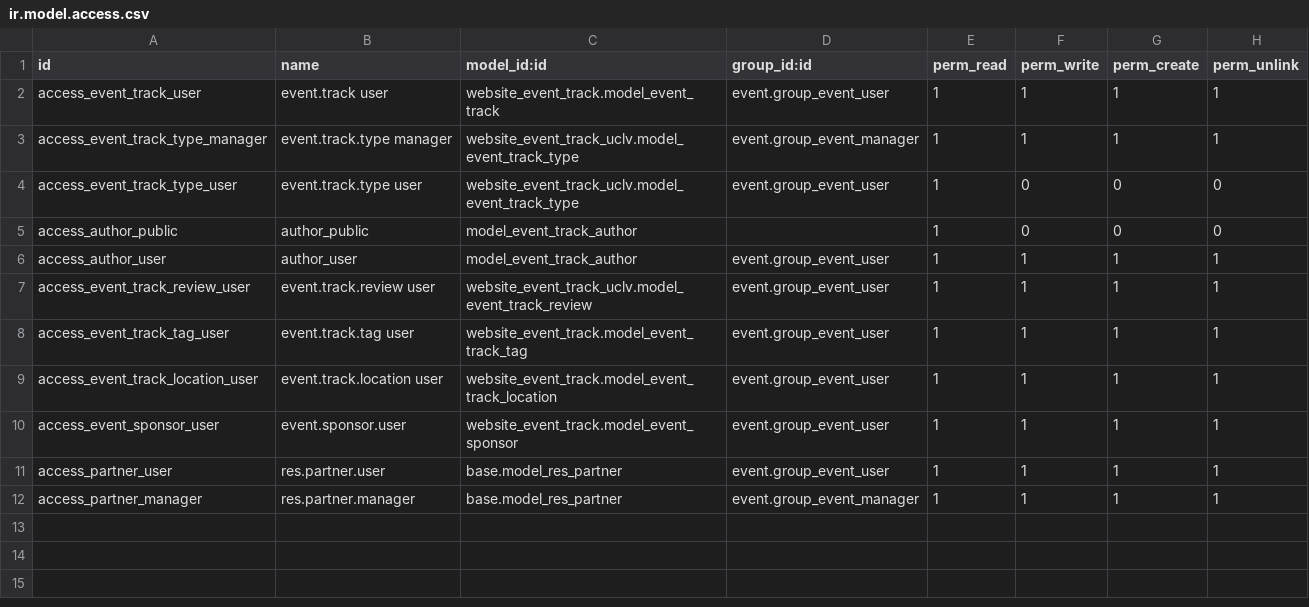
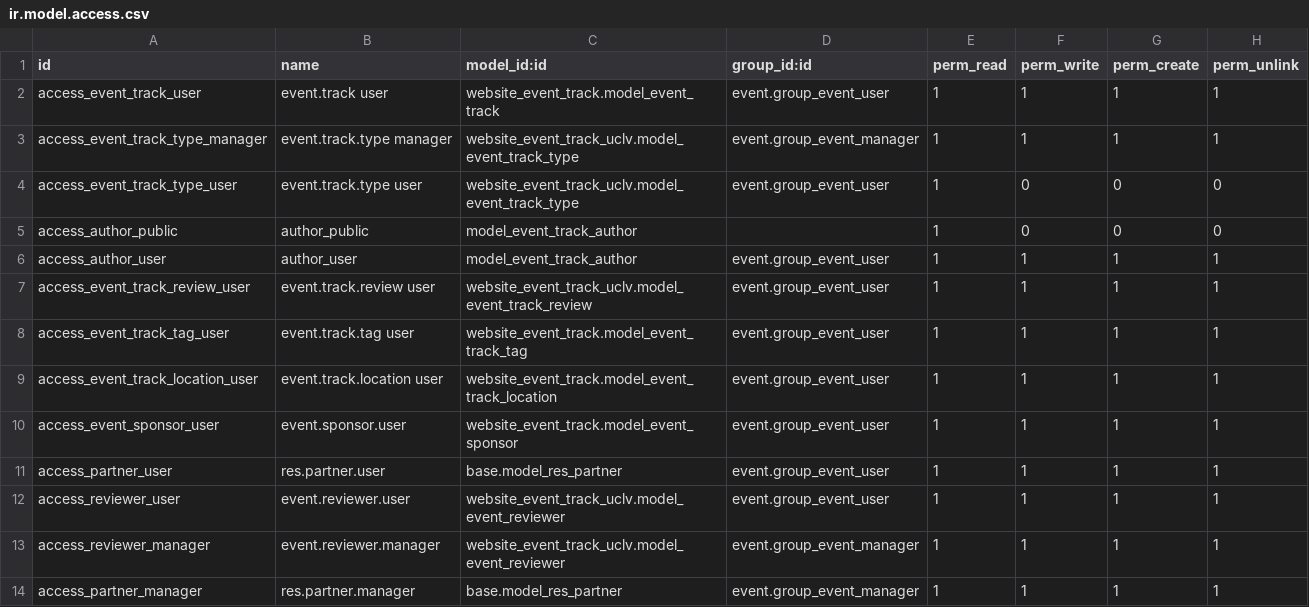
Before and after one commit to adonnisAlmeida/Gestor-Eventos, a CSV file: website_event_track_uclv/security/ir.model.access.csv, drawn as a sheet.

```diff
--- a/website_event_track_uclv/security/ir.model.access.csv
+++ b/website_event_track_uclv/security/ir.model.access.csv
@@ -11,2 +11,4 @@ access_event_sponsor_user,event.sponsor.user,website_event_track.model_event_spo
 access_partner_user,res.partner.user,base.model_res_partner,event.group_event_user,1,1,1,1
+access_reviewer_user,event.reviewer.user,website_event_track_uclv.model_event_reviewer,event.group_event_user,1,1,1,1
+access_reviewer_manager,event.reviewer.manager,website_event_track_uclv.model_event_reviewer,event.group_event_manager,1,1,1,1
 access_partner_manager,res.partner.manager,base.model_res_partner,event.group_event_manager,1,1,1,1
```
Also changed, not shown: 12 other files.
